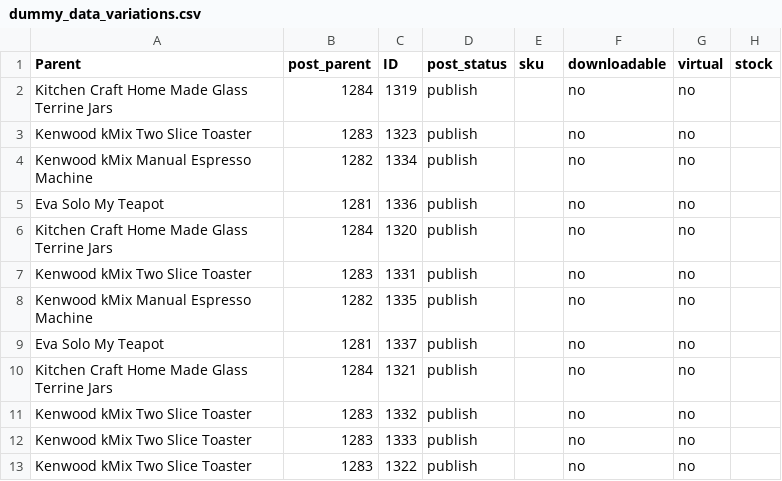
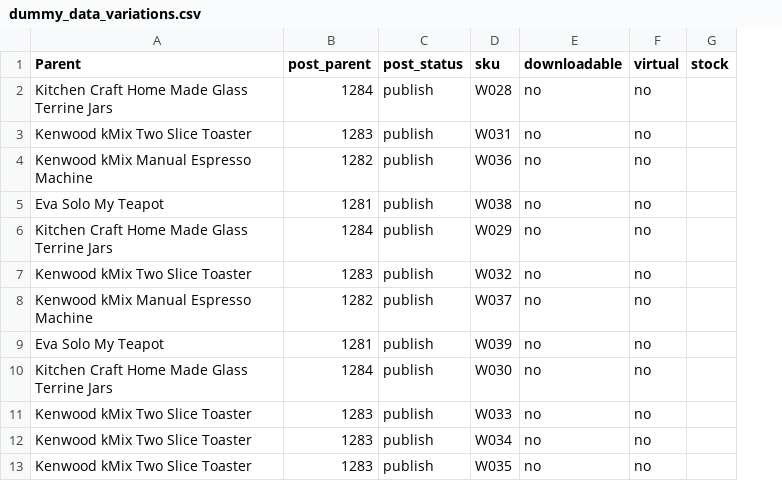
Before and after one commit to PrettyBabyMiki/woocommerce-site, a CSV file: dummy_data_variations.csv, drawn as a sheet; only a part is shown; removed rows and columns are numbered as before the commit, all else as after; the diff names each change by its address in the sheet, - before the commit and + after, or states it on an @@ line.

```diff
--- a/dummy_data_variations.csv
+++ b/dummy_data_variations.csv
-column C (ID), rows 2-13: 1319 | 1323 | 1334 | 1336 | 1320 | 1331 | 1335 | 1337 | 1321 | 1332 | 1333 | 1322
-D2 (sku): (empty)
+D2 (sku): W028
-D3 (sku): (empty)
+D3 (sku): W031
-D4 (sku): (empty)
+D4 (sku): W036
-D5 (sku): (empty)
+D5 (sku): W038
-D6 (sku): (empty)
+D6 (sku): W029
-D7 (sku): (empty)
+D7 (sku): W032
-D8 (sku): (empty)
+D8 (sku): W037
-D9 (sku): (empty)
+D9 (sku): W039
-D10 (sku): (empty)
+D10 (sku): W030
-D11 (sku): (empty)
+D11 (sku): W033
-D12 (sku): (empty)
+D12 (sku): W034
-D13 (sku): (empty)
+D13 (sku): W035
```
Also changed, not shown: dummy_data.csv.
